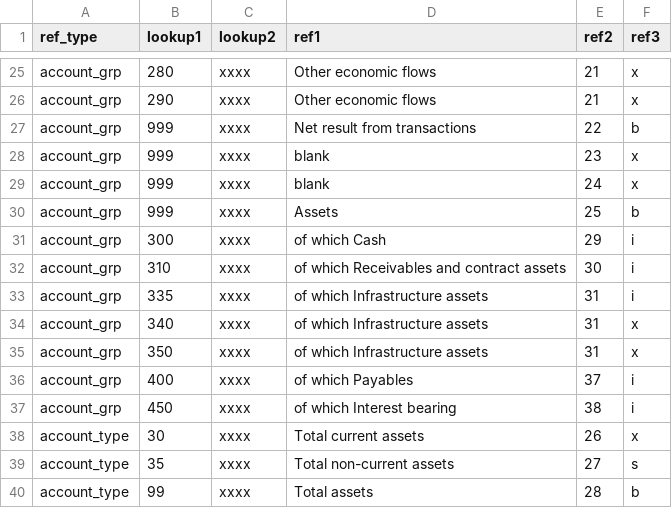
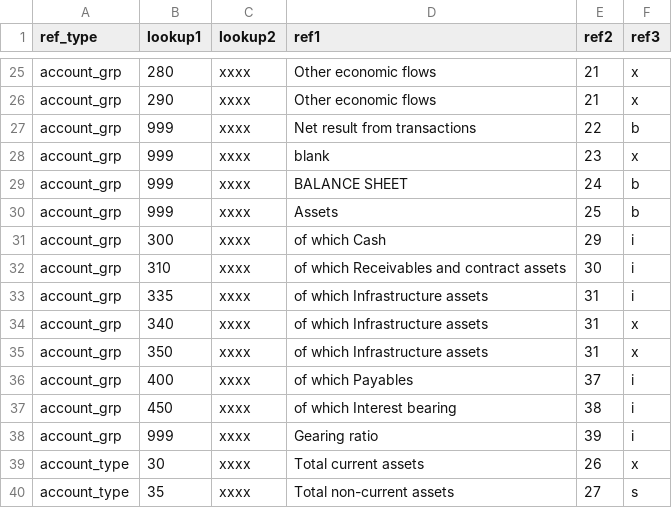
Before and after one commit to Brent-Morrison/Building-Block, a CSV file: data/reference.csv, drawn as a sheet; only a part is shown, gaps mark what is left out; the shorter side is filled out with more unchanged rows; the diff covers the shown part only.

```diff
--- a/data/reference.csv
+++ b/data/reference.csv
@@ -28,3 +28,3 @@ account_grp,999,xxxx,Net result from transactions,22,b
 account_grp,999,xxxx,blank,23,x
-account_grp,999,xxxx,blank,24,x
+account_grp,999,xxxx,BALANCE SHEET,24,b
 account_grp,999,xxxx,Assets,25,b
@@ -37,2 +37,3 @@ account_grp,400,xxxx,of which Payables,37,i
 account_grp,450,xxxx,of which Interest bearing,38,i
+account_grp,999,xxxx,Gearing ratio,39,i
 account_type,30,xxxx,Total current assets,26,x
```
Also changed, not shown: 4 added rows, 1 removed row and 20 edited cells elsewhere in this file, 7 other files.
